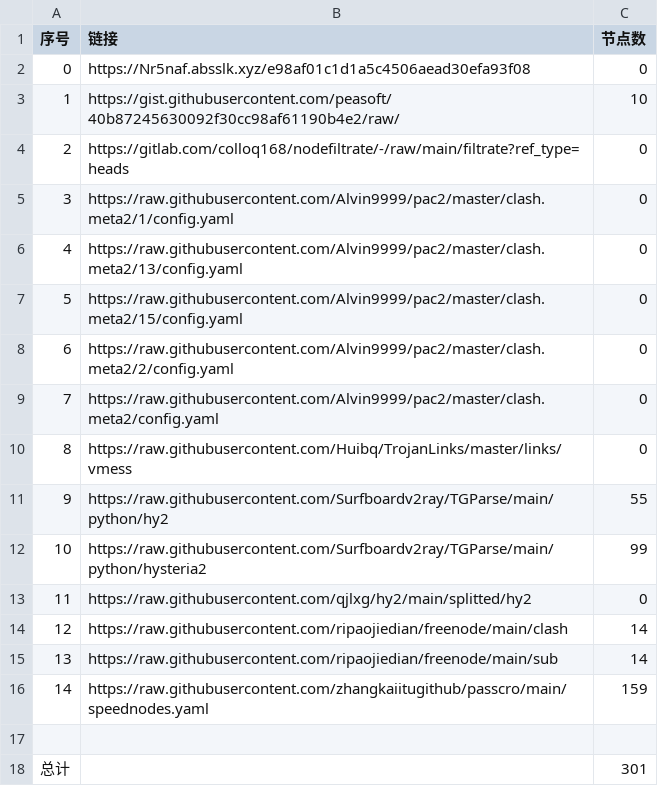
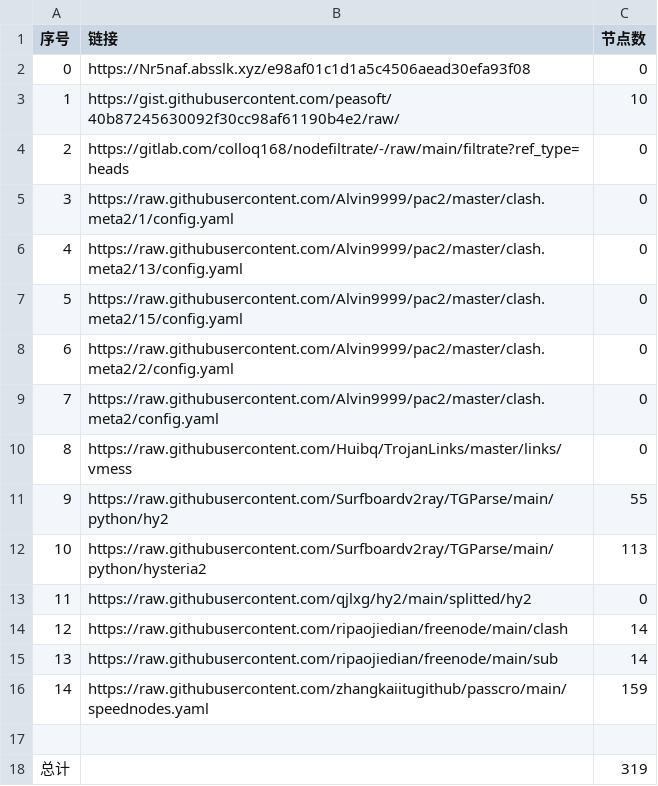
Before and after one commit to 2-civilization/NoMoreWalls, a CSV file: list_result.csv, drawn as a sheet.

```diff
--- a/list_result.csv
+++ b/list_result.csv
@@ -11,3 +11,3 @@
 9,https://raw.githubusercontent.com/Surfboardv2ray/TGParse/main/python/hy2,55
-10,https://raw.githubusercontent.com/Surfboardv2ray/TGParse/main/python/hysteria2,99
+10,https://raw.githubusercontent.com/Surfboardv2ray/TGParse/main/python/hysteria2,113
 11,https://raw.githubusercontent.com/qjlxg/hy2/main/splitted/hy2,0
@@ -17,2 +17,2 @@
 
-总计,,301
+总计,,319
```
Also changed, not shown: 20 other files.
